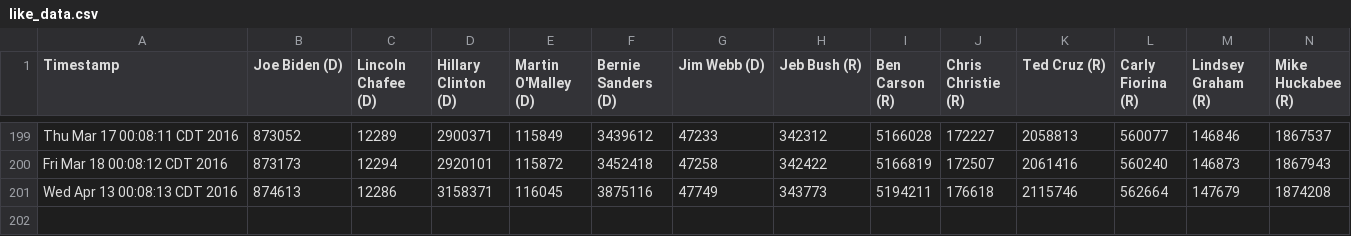
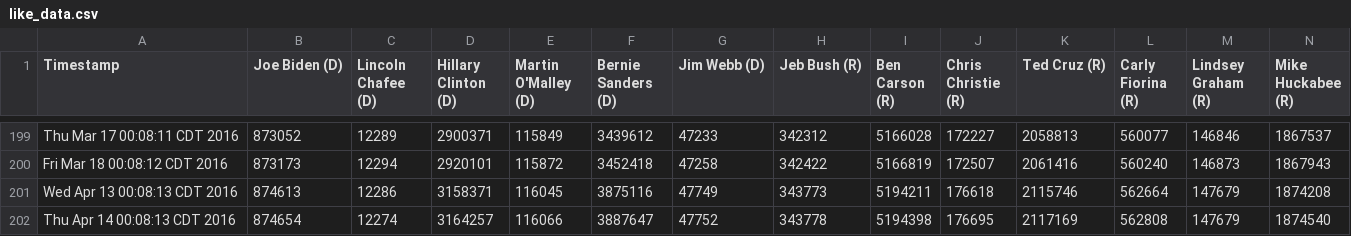
Before and after one commit to eaott/election, a CSV file: like_data.csv, drawn as a sheet; only a part is shown, gaps mark what is left out; rows hold the shown columns only; the diff names each change by its address in the sheet, - before the commit and + after, or states it on an @@ line.

Commit message:
nightly update

```diff
--- a/like_data.csv
+++ b/like_data.csv
+row 202: Thu Apr 14 00:08:13 CDT 2016 | 874654 | 12274 | 3164257 | 116066 | 3887647 | 47752 | 343778 | 5194398 | 176695 | 2117169 | 562808 | 147679 | 1874540
```
